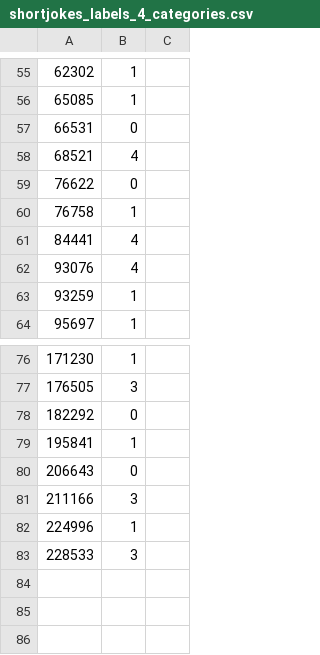
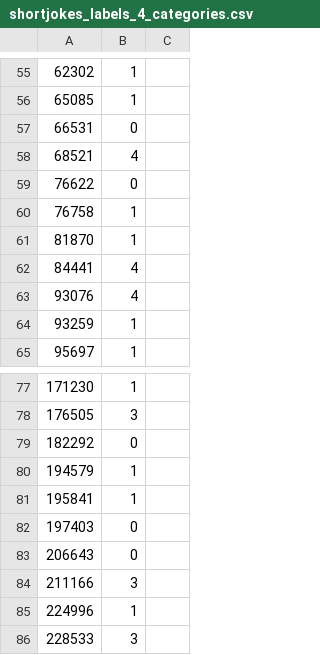
Before and after one commit to bcliu/humor-classification, a CSV file: data/shortjokes_labels_4_categories.csv, drawn as a sheet; only a part is shown, gaps mark what is left out; the diff names each change by its address in the sheet, - before the commit and + after, or states it on an @@ line.

```diff
--- a/data/shortjokes_labels_4_categories.csv
+++ b/data/shortjokes_labels_4_categories.csv
+row 61: 81870 | 1
+row 80: 194579 | 1
+row 82: 197403 | 0
```
Also changed, not shown: 1 other file.
